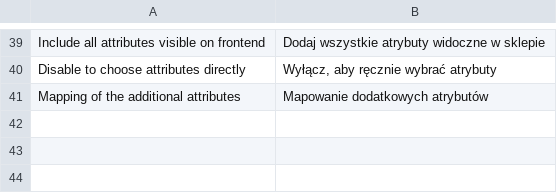
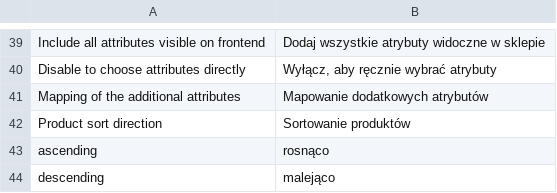
Before and after one commit to nCore/Plugin-Magento, a CSV file: app/locale/pl_PL/Synerise_Export.csv, drawn as a sheet; only a part is shown, gaps mark what is left out.

Commit message:
Synerise_Export 1.0.3

```diff
--- a/app/locale/pl_PL/Synerise_Export.csv
+++ b/app/locale/pl_PL/Synerise_Export.csv
@@ -41 +41,4 @@
 "Mapping of the additional attributes","Mapowanie dodatkowych atrybutów"
+"Product sort direction","Sortowanie produktów"
+"ascending","rosnąco"
+"descending","malejąco"
```
Also changed, not shown: 5 other files.
